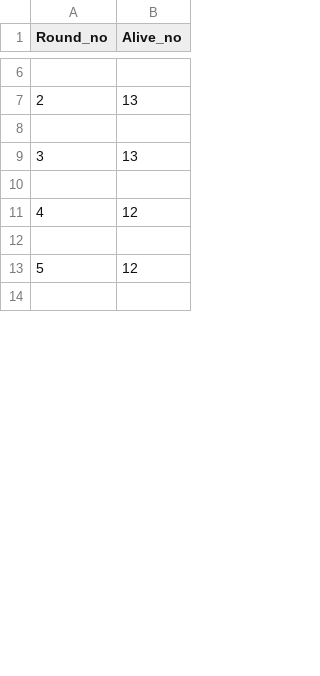
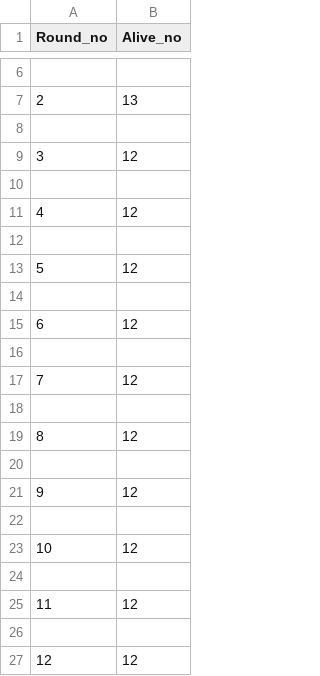
Before and after one commit to andryskowski/wolf-and-sheep-python-simulation, a CSV file: alive.csv, drawn as a sheet; only a part is shown, gaps mark what is left out; the shorter side is filled out with more unchanged rows; removed rows and columns are numbered as before the commit, all else as after; the diff covers the shown part only; the diff names each change by its address in the sheet, - before the commit and + after, or states it on an @@ line.

Commit message:
changed round algorithm

```diff
--- a/alive.csv
+++ b/alive.csv
-row 9: 3 | 13
+row 9: 3 | 12
+row 14: (empty)
+row 15: 6 | 12
+row 16: (empty)
+row 17: 7 | 12
+row 18: (empty)
+row 19: 8 | 12
+row 20: (empty)
+row 21: 9 | 12
+row 22: (empty)
+row 23: 10 | 12
+row 24: (empty)
+row 25: 11 | 12
+row 26: (empty)
+row 27: 12 | 12
```
Also changed, not shown: 26 added rows, 18 removed rows, 13 edited cells and row numbers in column A elsewhere in this file, 3 other files.
